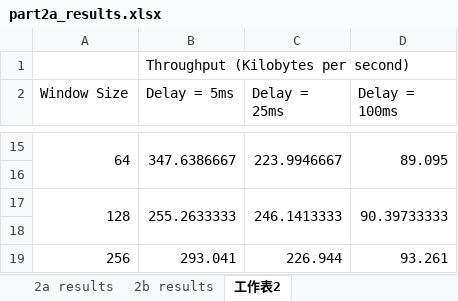
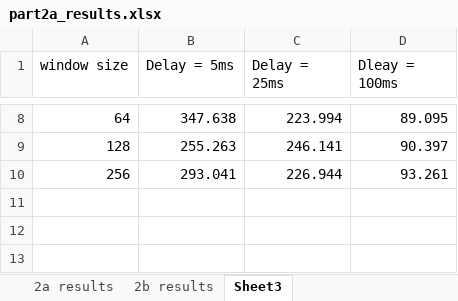
Before and after one commit to Vladinho97/comn-coursework, an Excel workbook: part2a_results.xlsx, sheet Sheet3, drawn as a sheet; only a part is shown, gaps mark what is left out; values as stored, in another font and other column widths than the file's, no cell formats; charts and pictures not drawn; removed rows and columns are numbered as before the commit, all else as after; the diff covers the shown part only; the diff names each change by its address in the sheet, - before the commit and + after, or states it on an @@ line.

```diff
--- a/part2a_results.xlsx (sheet Sheet3)
+++ b/part2a_results.xlsx (sheet Sheet3)
-sheet tab: 工作表2
+sheet tab: Sheet3
-row 1:  | Throughput (Kilobytes per second)
-A1: Window Size
+A1: window size
-D1: Delay = 100ms
+D1: Dleay = 100ms
-A15:A16 merged
-B8 (Delay = 5ms): 347.6386667
+B8 (Delay = 5ms): 347.638
-B15:B16 merged
-C8 (Delay = 25ms): 223.9946667
+C8 (Delay = 25ms): 223.994
-C15:C16 merged
-D15:D16 merged
-row 9: (empty)
+row 9: 128 | 255.263 | 246.141 | 90.397
-row 17: 128 | 255.2633333 | 246.1413333 | 90.39733333
-row 18: (empty)
```
Also changed, not shown: 6 removed rows, 11 edited cells and merged cells elsewhere in this sheet, cell formats, charts or pictures, 3 other files.
